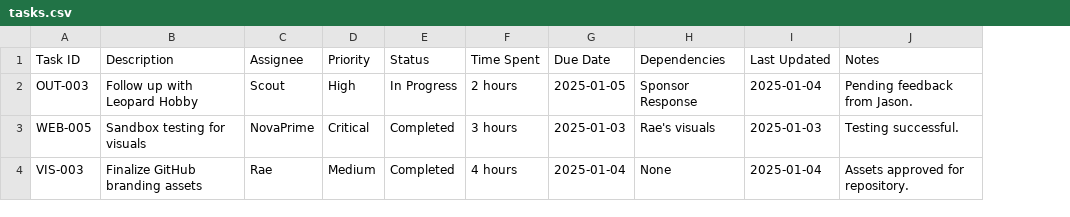
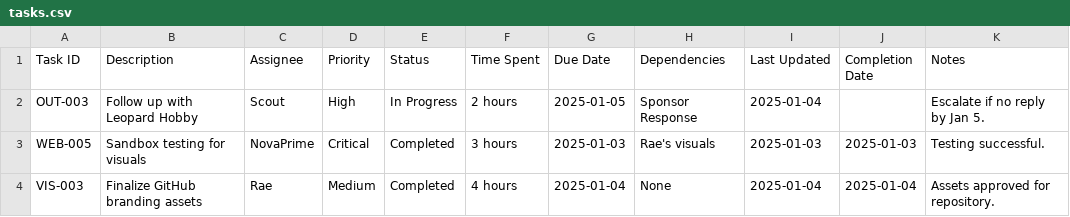
Before and after one commit to AIDoneREIT/Overview-Team-FIles, a CSV file: scout/tasks.csv, drawn as a sheet; addresses are those after the commit; the diff names each change by its address in the sheet, - before the commit and + after, or states it on an @@ line.

Commit message:
Update tasks.csv

```diff
--- a/scout/tasks.csv
+++ b/scout/tasks.csv
+column J (Completion Date), rows 3-4: 2025-01-03 | 2025-01-04
-K2 (Notes): Pending feedback from Jason.
+K2 (Notes): Escalate if no reply by Jan 5.
```
